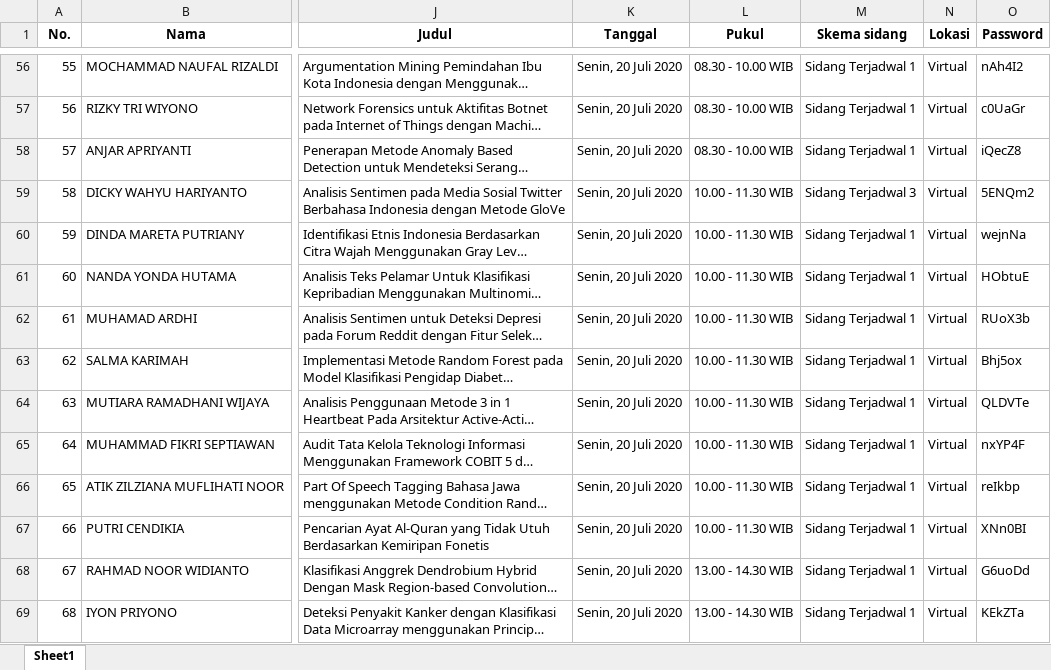
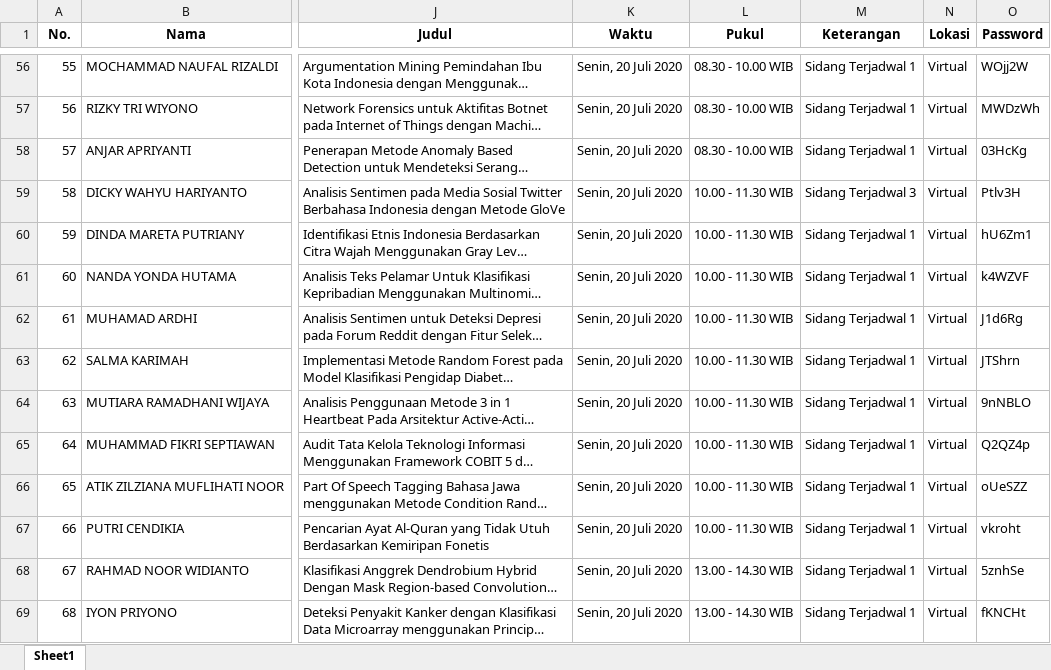
Before and after one commit to ismankrn/form-sidang-calc, an Excel workbook: data/jadwal_sidang/Jadwal Sidang Terjadwal 1 3 dan reg Juli 2020 v9 Juli 2020_pwd.xlsx, sheet Sheet1, drawn as a sheet; only a part is shown, gaps mark what is left out; long unchanged cells end in …; values as stored, in another font and other column widths than the file's, no borders; the diff covers the shown part only; the diff names each change by its address in the sheet, - before the commit and + after, or states it on an @@ line.

```diff
--- a/data/jadwal_sidang/Jadwal Sidang Terjadwal 1 3 dan reg Juli 2020 v9 Juli 2020_pwd.xlsx (sheet Sheet1)
+++ b/data/jadwal_sidang/Jadwal Sidang Terjadwal 1 3 dan reg Juli 2020 v9 Juli 2020_pwd.xlsx (sheet Sheet1)
-K1: Tanggal
+K1: Waktu
-M1: Skema sidang
+M1: Keterangan
-O56 (Password): nAh4I2
+O56 (Password): WOjj2W
-O57 (Password): c0UaGr
+O57 (Password): MWDzWh
-O58 (Password): iQecZ8
+O58 (Password): 03HcKg
-O59 (Password): 5ENQm2
+O59 (Password): Ptlv3H
-O60 (Password): wejnNa
+O60 (Password): hU6Zm1
-O61 (Password): HObtuE
+O61 (Password): k4WZVF
-O62 (Password): RUoX3b
+O62 (Password): J1d6Rg
-O63 (Password): Bhj5ox
+O63 (Password): JTShrn
-O64 (Password): QLDVTe
+O64 (Password): 9nNBLO
-O65 (Password): nxYP4F
+O65 (Password): Q2QZ4p
-O66 (Password): reIkbp
+O66 (Password): oUeSZZ
-O67 (Password): XNn0BI
+O67 (Password): vkroht
-O68 (Password): G6uoDd
+O68 (Password): 5znhSe
-O69 (Password): KEkZTa
+O69 (Password): fKNCHt
```
Also changed, not shown: 259 edited cells elsewhere in this sheet, data/jadwal_sidang/Jadwal Sidang Terjadwal 1 3 dan reg Juli 2020 v9 Juli 2020.xlsx, data/schedule_template.xlsx, 12 other files.
